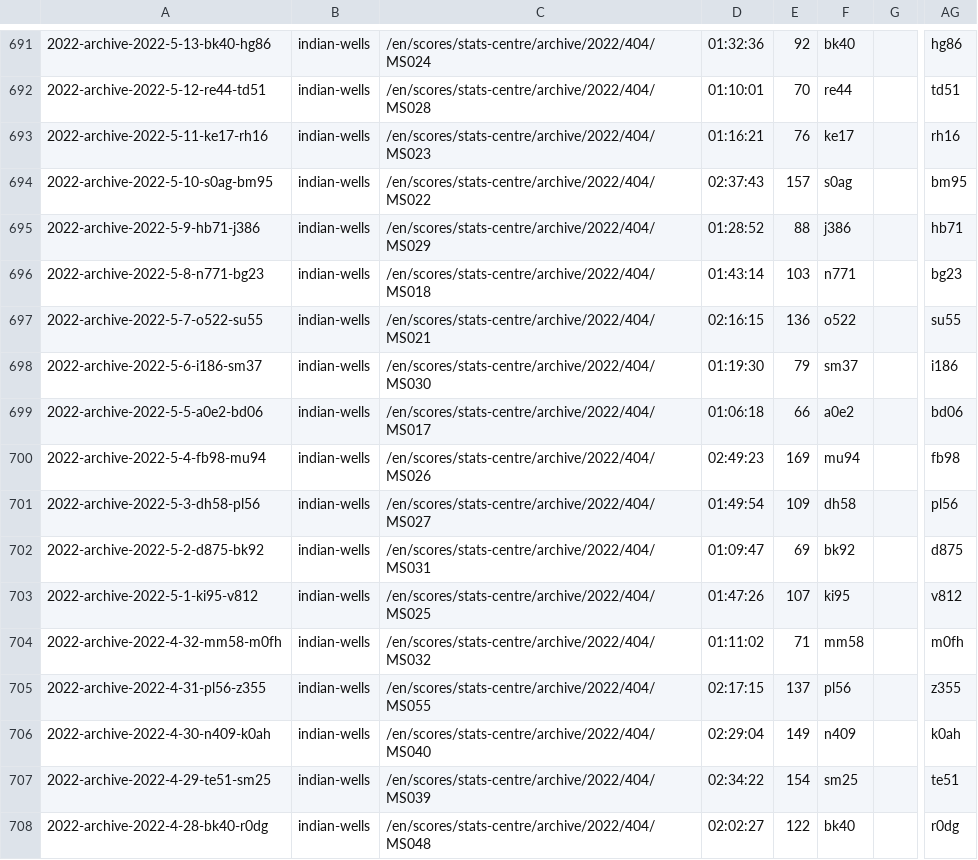
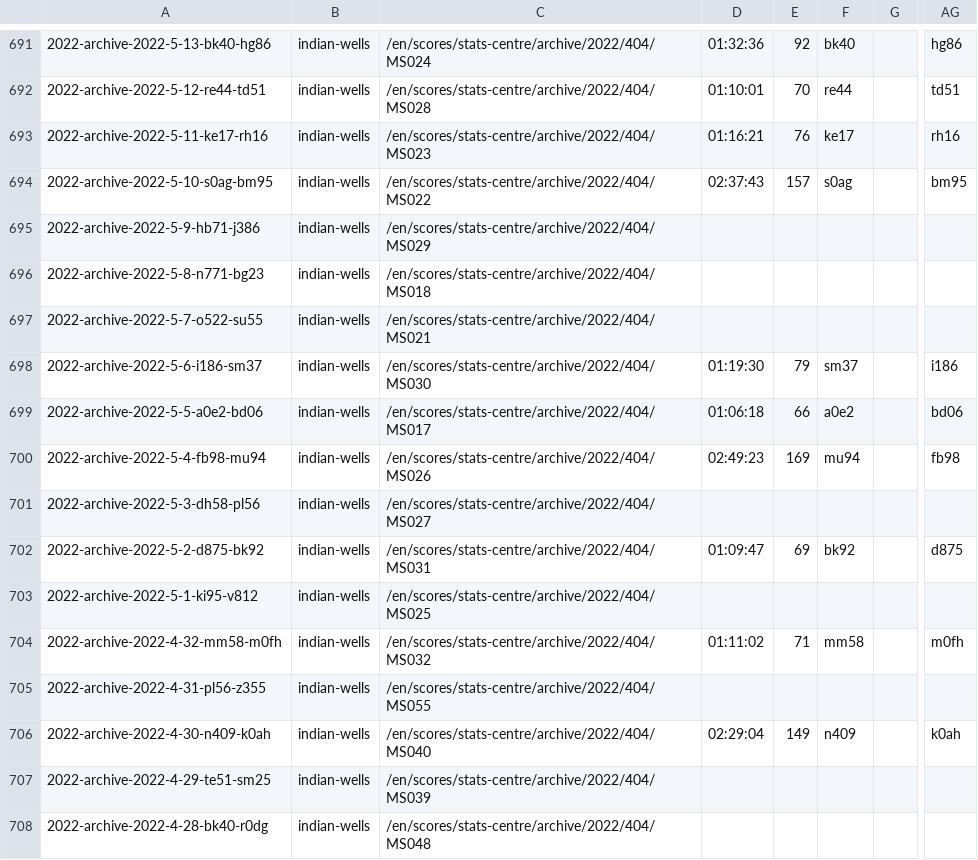
Before and after one commit to serve-and-volley/atp-world-tour-tennis-data, a CSV file: csv/3_match_stats/match_stats_2022.csv, drawn as a sheet; only a part is shown, gaps mark what is left out; the diff covers the shown part only; the diff names each change by its address in the sheet, - before the commit and + after, or states it on an @@ line.

```diff
--- a/csv/3_match_stats/match_stats_2022.csv
+++ b/csv/3_match_stats/match_stats_2022.csv
-D695: 01:28:52
+D695: (empty)
-E695: 88
+E695: (empty)
-F695: j386
+F695: (empty)
-AG695: hb71
+AG695: (empty)
-D696: 01:43:14
+D696: (empty)
-E696: 103
+E696: (empty)
-F696: n771
+F696: (empty)
-AG696: bg23
+AG696: (empty)
-D697: 02:16:15
+D697: (empty)
-E697: 136
+E697: (empty)
-F697: o522
+F697: (empty)
-AG697: su55
+AG697: (empty)
-D701: 01:49:54
+D701: (empty)
-E701: 109
+E701: (empty)
-F701: dh58
+F701: (empty)
-AG701: pl56
+AG701: (empty)
-D703: 01:47:26
+D703: (empty)
-E703: 107
+E703: (empty)
-F703: ki95
+F703: (empty)
-AG703: v812
+AG703: (empty)
-D705: 02:17:15
+D705: (empty)
-E705: 137
+E705: (empty)
-F705: pl56
+F705: (empty)
-AG705: z355
+AG705: (empty)
-D707: 02:34:22
+D707: (empty)
-E707: 154
+E707: (empty)
-F707: sm25
+F707: (empty)
-AG707: te51
+AG707: (empty)
-D708: 02:02:27
+D708: (empty)
-E708: 122
+E708: (empty)
-F708: bk40
+F708: (empty)
-AG708: r0dg
+AG708: (empty)
```
Also changed, not shown: 15 added rows and 60 edited cells elsewhere in this file.
